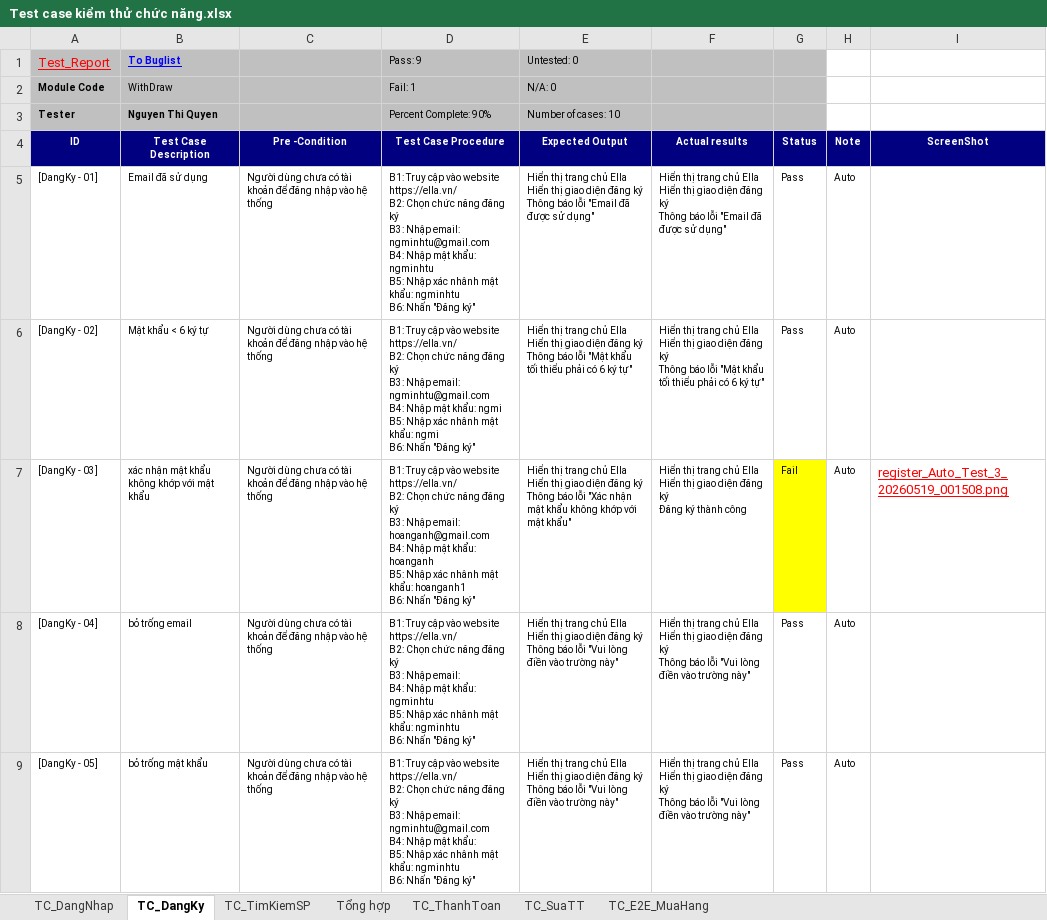
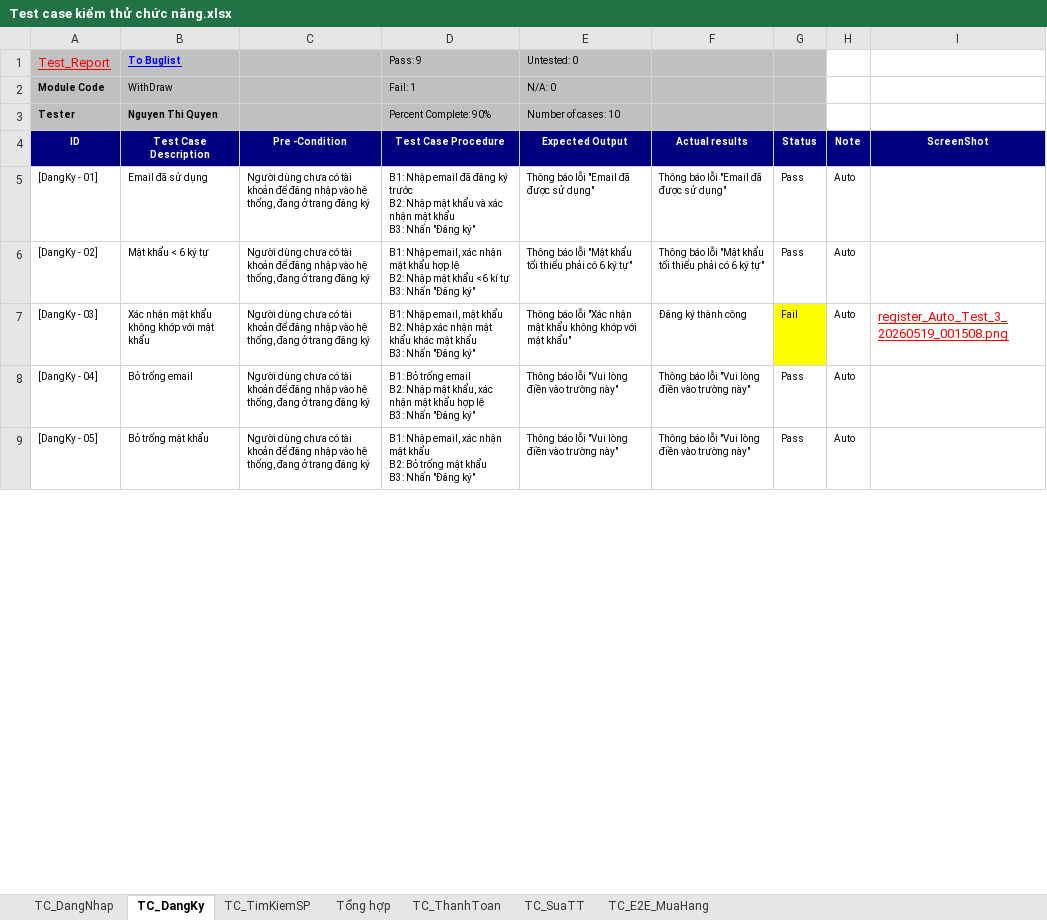
Before and after one commit to ngthiquyen/DoAnTotNghiep_NguyenQuyen_10122312, an Excel workbook: docx/Báo cáo/Test case kiểm thử chức năng.xlsx, sheet TC_DangKy, drawn as a sheet; only a part is shown; values as stored, in another font and other column widths than the file's, no borders; ↵ is a line break in a cell; the diff covers the shown part only; the diff names each change by its address in the sheet, - before the commit and + after, or states it on an @@ line.

```diff
--- a/docx/Báo cáo/Test case kiểm thử chức năng.xlsx (sheet TC_DangKy)
+++ b/docx/Báo cáo/Test case kiểm thử chức năng.xlsx (sheet TC_DangKy)
-C5:C9 (Pre -Condition): …vào hệ thống
+C5:C9 (Pre -Condition): …vào hệ thống, đang ở trang đăng ký
-D5 (Test Case Procedure): B1: Truy cập vào website https://ella.vn/ ↵ B2: Chọn chức năng đăng ký ↵ B3: Nhập email: ngminhtu@gmail.com ↵ B4: Nhập mật khẩu: ngminhtu ↵ B5: Nhập xác nhânh mật khẩu: ngminhtu ↵ B6: Nhấn "Đăng…
+D5 (Test Case Procedure): B1: Nhập email đã đăng ký trước ↵ B2: Nhập mật khẩu và xác nhận mật khẩu ↵ B3: Nhấn "Đăng…
-E5 (Expected Output): Hiển thị trang chủ Ella ↵ Hiển thị giao diện đăng ký ↵ Thông báo…
+E5 (Expected Output): Thông báo…
-F5 (Actual results): Hiển thị trang chủ Ella ↵ Hiển thị giao diện đăng ký ↵ Thông báo…
+F5 (Actual results): Thông báo…
-D6 (Test Case Procedure): B1: Truy cập vào website https://ella.vn/ ↵ B2: Chọn chức năng đăng ký ↵ B3: Nhập email: ngminhtu@gmail.com ↵ B4: Nhập mật khẩu: ngmi ↵ B5: Nhập xác nhânh mật khẩu: ngmi ↵ B6: Nhấn "Đăng…
+D6 (Test Case Procedure): B1: Nhập email, xác nhận mật khẩu hợp lệ ↵ B2: Nhập mật khẩu <6 kí tự ↵ B3: Nhấn "Đăng…
-E6 (Expected Output): Hiển thị trang chủ Ella ↵ Hiển thị giao diện đăng ký ↵ Thông báo…
+E6 (Expected Output): Thông báo…
-F6 (Actual results): Hiển thị trang chủ Ella ↵ Hiển thị giao diện đăng ký ↵ Thông báo…
+F6 (Actual results): Thông báo…
-B7 (Test Case Description): xác nhận mật khẩu không khớp với mật khẩu
+B7 (Test Case Description): Xác nhận mật khẩu không khớp với mật khẩu
-D7 (Test Case Procedure): B1: Truy cập vào website https://ella.vn/ ↵ B2: Chọn chức năng đăng ký ↵ B3: Nhập email: hoanganh@gmail.com ↵ B4: Nhập mật khẩu: hoanganh ↵ B5: Nhập xác nhânh mật khẩu: hoanganh1 ↵ B6: Nhấn "Đăng…
+D7 (Test Case Procedure): B1: Nhập email, mật khẩu ↵ B2: Nhập xác nhận mật khẩu khác mật khẩu ↵ B3: Nhấn "Đăng…
-E7 (Expected Output): Hiển thị trang chủ Ella ↵ Hiển thị giao diện đăng ký ↵ Thông báo…
+E7 (Expected Output): Thông báo…
-F7 (Actual results): Hiển thị trang chủ Ella ↵ Hiển thị giao diện đăng ký ↵ Đăng ký thành công
+F7 (Actual results): Đăng ký thành công
-B8 (Test Case Description): bỏ trống email
+B8 (Test Case Description): Bỏ trống email
-D8 (Test Case Procedure): B1: Truy cập vào website https://ella.vn/ ↵ B2: Chọn chức năng đăng ký ↵ B3: Nhập email: ↵ B4: Nhập mật khẩu: ngminhtu ↵ B5: Nhập xác nhânh mật khẩu: ngminhtu ↵ B6: Nhấn "Đăng…
+D8 (Test Case Procedure): B1: Bỏ trống email ↵ B2: Nhập mật khẩu, xác nhận mật khẩu hợp lệ ↵ B3: Nhấn "Đăng…
-E8:E9 (Expected Output): Hiển thị trang chủ Ella ↵ Hiển thị giao diện đăng ký ↵ Thông báo…
+E8:E9 (Expected Output): Thông báo…
-F8:F9 (Actual results): Hiển thị trang chủ Ella ↵ Hiển thị giao diện đăng ký ↵ Thông báo…
+F8:F9 (Actual results): Thông báo…
-B9 (Test Case Description): bỏ trống mật khẩu
+B9 (Test Case Description): Bỏ trống mật khẩu
-D9 (Test Case Procedure): B1: Truy cập vào website https://ella.vn/ ↵ B2: Chọn chức năng đăng ký ↵ B3: Nhập email: ngminhtu@gmail.com ↵ B4: Nhập mật khẩu: ↵ B5: Nhập xác nhânh mật khẩu: ngminhtu ↵ B6: Nhấn "Đăng…
+D9 (Test Case Procedure): B1: Nhập email, xác nhận mật khẩu ↵ B2: Bỏ trống mật khẩu ↵ B3: Nhấn "Đăng…
```
Also changed, not shown: 1 added row, 1 removed row and 20 edited cells elsewhere in this sheet, sheet TC_E2E_MuaHang, sheet TC_SuaTT, sheet TC_ThanhToan, sheet TC_DangNhap, sheet TC_TimKiemSP, 14 other files.
